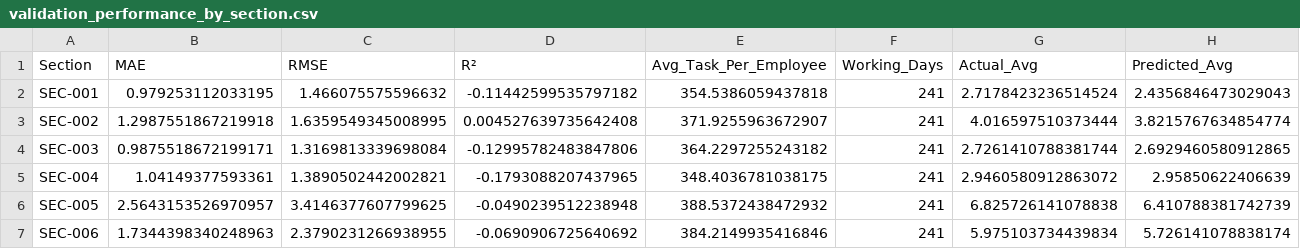
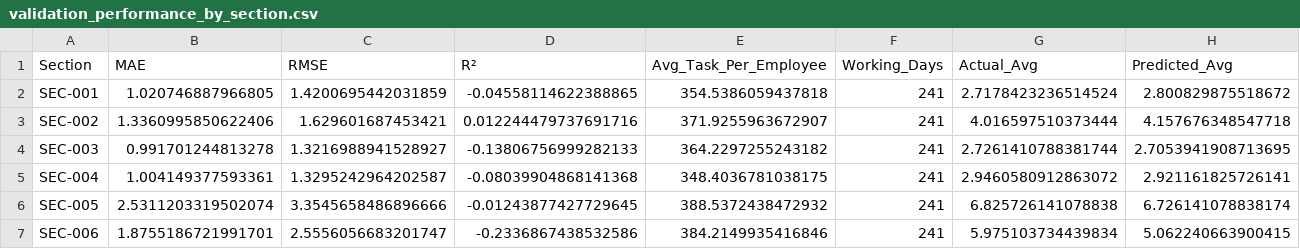
Before and after one commit to didulanthaisuru/rootcode_datathon_notebooks, a CSV file: validation_performance_by_section.csv, drawn as a sheet.

```diff
--- a/validation_performance_by_section.csv
+++ b/validation_performance_by_section.csv
@@ -1,7 +1,7 @@
 Section,MAE,RMSE,R²,Avg_Task_Per_Employee,Working_Days,Actual_Avg,Predicted_Avg
-SEC-001,0.979253112033195,1.466075575596632,-0.11442599535797182,354.5386059437818,241,2.7178423236514524,2.4356846473029043
-SEC-002,1.2987551867219918,1.6359549345008995,0.004527639735642408,371.9255963672907,241,4.016597510373444,3.8215767634854774
-SEC-003,0.9875518672199171,1.3169813339698084,-0.12995782483847806,364.2297255243182,241,2.7261410788381744,2.6929460580912865
-SEC-004,1.04149377593361,1.3890502442002821,-0.1793088207437965,348.4036781038175,241,2.9460580912863072,2.95850622406639
-SEC-005,2.5643153526970957,3.4146377607799625,-0.0490239512238948,388.5372438472932,241,6.825726141078838,6.410788381742739
-SEC-006,1.7344398340248963,2.3790231266938955,-0.0690906725640692,384.2149935416846,241,5.975103734439834,5.726141078838174
+SEC-001,1.020746887966805,1.4200695442031859,-0.04558114622388865,354.5386059437818,241,2.7178423236514524,2.800829875518672
+SEC-002,1.3360995850622406,1.629601687453421,0.012244479737691716,371.9255963672907,241,4.016597510373444,4.157676348547718
+SEC-003,0.991701244813278,1.3216988941528927,-0.13806756999282133,364.2297255243182,241,2.7261410788381744,2.7053941908713695
+SEC-004,1.004149377593361,1.3295242964202587,-0.08039904868141368,348.4036781038175,241,2.9460580912863072,2.921161825726141
+SEC-005,2.5311203319502074,3.3545658486896666,-0.01243877427729645,388.5372438472932,241,6.825726141078838,6.726141078838174
+SEC-006,1.8755186721991701,2.5556056683201747,-0.2336867438532586,384.2149935416846,241,5.975103734439834,5.062240663900415
```
Also changed, not shown: 2024_validation_predictions.csv, monthly_comparison_2024.csv, 6 other files.
